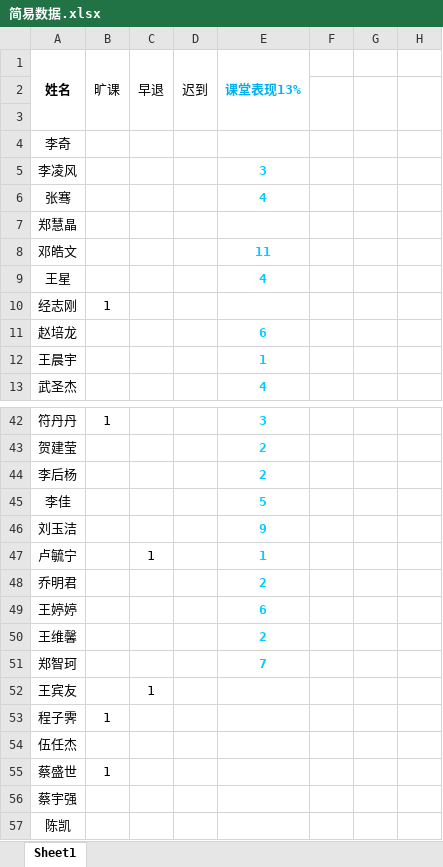
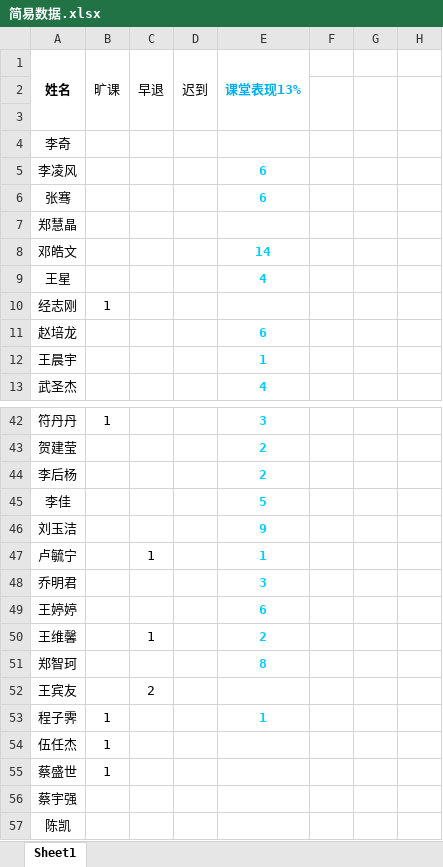
Before and after one commit to Borber/Ms.Li, an Excel workbook: 简易数据.xlsx, sheet Sheet1, drawn as a sheet; only a part is shown, gaps mark what is left out; values as stored, in another font and other column widths than the file's, no borders; the diff covers the shown part only; the diff names each change by its address in the sheet, - before the commit and + after, or states it on an @@ line.

```diff
--- a/简易数据.xlsx (sheet Sheet1)
+++ b/简易数据.xlsx (sheet Sheet1)
-E5 (课堂表现13%): 3
+E5 (课堂表现13%): 6
-E6 (课堂表现13%): 4
+E6 (课堂表现13%): 6
-E8 (课堂表现13%): 11
+E8 (课堂表现13%): 14
-E48 (课堂表现13%): 2
+E48 (课堂表现13%): 3
-C50 (早退): (empty)
+C50 (早退): 1
-E51 (课堂表现13%): 7
+E51 (课堂表现13%): 8
-C52 (早退): 1
+C52 (早退): 2
-E53 (课堂表现13%): (empty)
+E53 (课堂表现13%): 1
-B54 (旷课): (empty)
+B54 (旷课): 1
```
Also changed, not shown: 13 edited cells elsewhere in this sheet, 14 other files.
